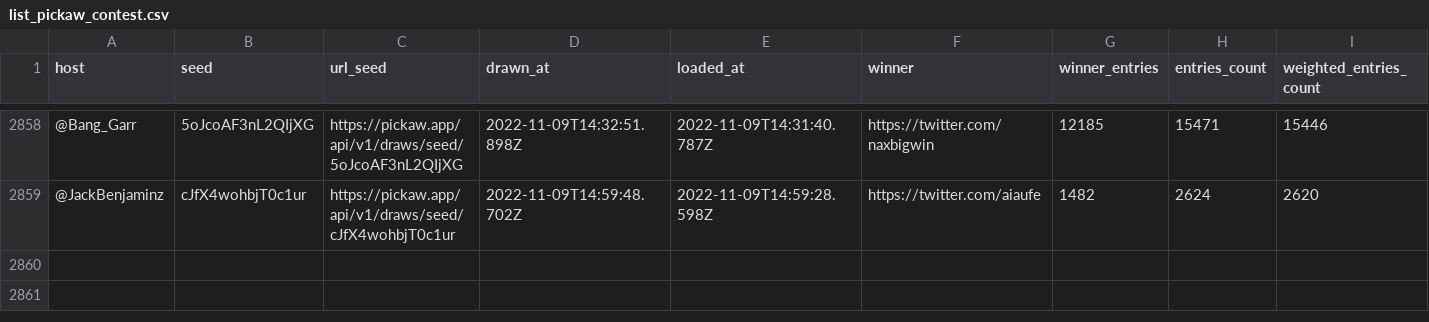
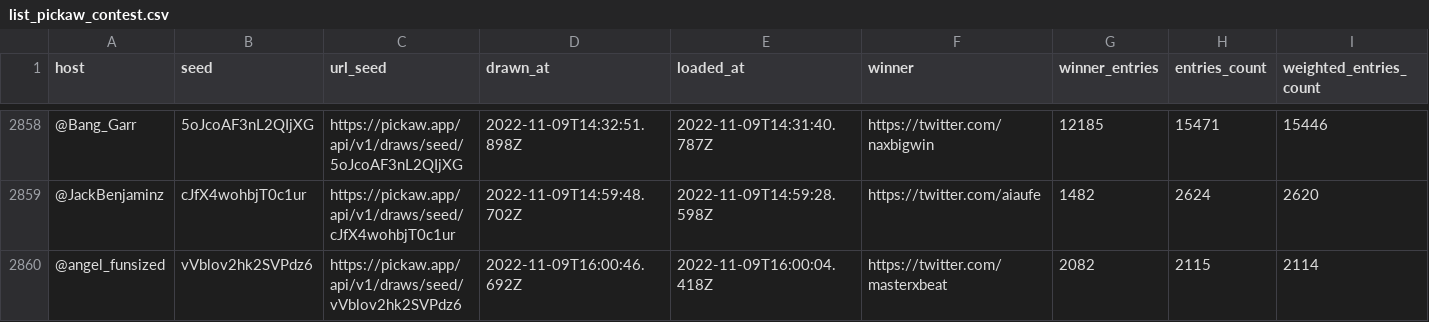
Before and after one commit to ilham-mukti/pickaw_analysis, a CSV file: list_pickaw_contest.csv, drawn as a sheet; only a part is shown, gaps mark what is left out; rows hold the shown columns only; the diff names each change by its address in the sheet, - before the commit and + after, or states it on an @@ line.

```diff
--- a/list_pickaw_contest.csv
+++ b/list_pickaw_contest.csv
+row 2860: @angel_funsized | vVblov2hk2SVPdz6 | https://pickaw.app/api/v1/draws/seed/vVblov2hk2SVPdz6 | 2022-11-09T16:00:46.692Z | 2022-11-09T16:00:04.418Z | https://twitter.com/masterxbeat | 2082 | 2115 | 2114
```
Also changed, not shown: 2 other files.
